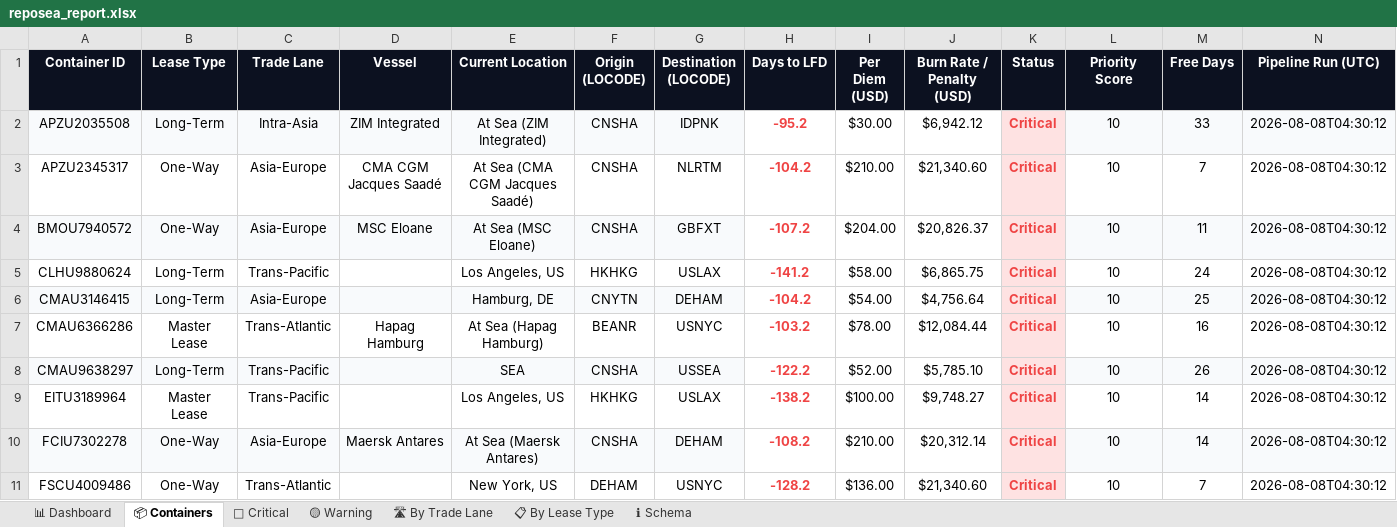
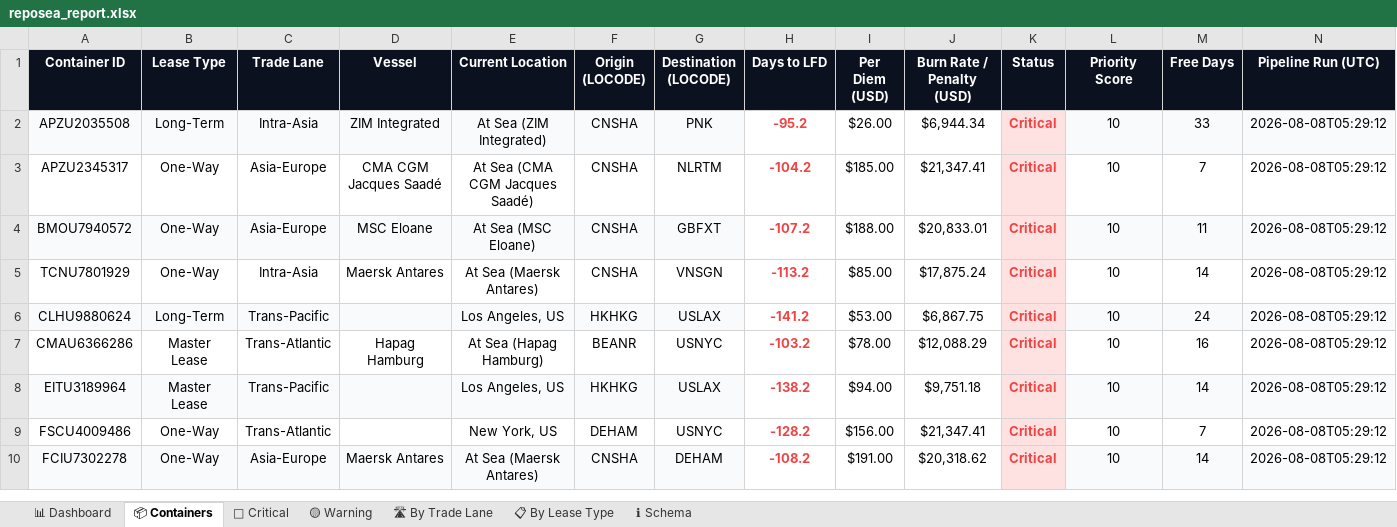
Before and after one commit to rahulmistry18/-Reposea_container_optimizer, an Excel workbook: data/exports/reposea_report.xlsx, sheet 📦 Containers, drawn as a sheet; only a part is shown; values as stored, in another font and other column widths than the file's, no borders; table styles not drawn; removed rows and columns are numbered as before the commit, all else as after; the diff covers the shown part only; the diff names each change by its address in the sheet, - before the commit and + after, or states it on an @@ line.

Commit message:
chore(data): pipeline run 2026-08-07T21:29:13Z [skip ci]

```diff
--- a/data/exports/reposea_report.xlsx (sheet 📦 Containers)
+++ b/data/exports/reposea_report.xlsx (sheet 📦 Containers)
-G2 (Destination (LOCODE)): IDPNK
+G2 (Destination (LOCODE)): PNK
-I2 (Per Diem (USD)): $30.00
+I2 (Per Diem (USD)): $26.00
-J2 (Burn Rate / Penalty (USD)): $6,942.12
+J2 (Burn Rate / Penalty (USD)): $6,944.34
-N2:N4 (Pipeline Run (UTC)): 2026-08-08T04:30:12
+N2:N4 (Pipeline Run (UTC)): 2026-08-08T05:29:12
-I3 (Per Diem (USD)): $210.00
+I3 (Per Diem (USD)): $185.00
-J3 (Burn Rate / Penalty (USD)): $21,340.60
+J3 (Burn Rate / Penalty (USD)): $21,347.41
-I4 (Per Diem (USD)): $204.00
+I4 (Per Diem (USD)): $188.00
-J4 (Burn Rate / Penalty (USD)): $20,826.37
+J4 (Burn Rate / Penalty (USD)): $20,833.01
+row 5: TCNU7801929 | One-Way | Intra-Asia | Maersk Antares | At Sea (Maersk Antares) | CNSHA | VNSGN | -113.2 | $85.00 | $17,875.24 | Critical | 10 | 14 | 2026-08-08T05:29:12
-A6:G6 fill: none
+A6:G6 fill: #F8FAFC
-I6 (Per Diem (USD)): $58.00
+I6 (Per Diem (USD)): $53.00
-J6 (Burn Rate / Penalty (USD)): $6,865.75
+J6 (Burn Rate / Penalty (USD)): $6,867.75
-L6:N6 fill: none
+L6:N6 fill: #F8FAFC
-N6 (Pipeline Run (UTC)): 2026-08-08T04:30:12
+N6 (Pipeline Run (UTC)): 2026-08-08T05:29:12
-row 6: CMAU3146415 | Long-Term | Asia-Europe |  | Hamburg, DE | CNYTN | DEHAM | -104.2 | $54.00 | $4,756.64 | Critical | 10 | 25 | 2026-08-08T04:30:12
-J7 (Burn Rate / Penalty (USD)): $12,084.44
+J7 (Burn Rate / Penalty (USD)): $12,088.29
-N7 (Pipeline Run (UTC)): 2026-08-08T04:30:12
+N7 (Pipeline Run (UTC)): 2026-08-08T05:29:12
-row 8: CMAU9638297 | Long-Term | Trans-Pacific |  | SEA | CNSHA | USSEA | -122.2 | $52.00 | $5,785.10 | Critical | 10 | 26 | 2026-08-08T04:30:12
-A8:G8 fill: none
+A8:G8 fill: #F8FAFC
-I8 (Per Diem (USD)): $100.00
+I8 (Per Diem (USD)): $94.00
-J8 (Burn Rate / Penalty (USD)): $9,748.27
+J8 (Burn Rate / Penalty (USD)): $9,751.18
-L8:N8 fill: none
+L8:N8 fill: #F8FAFC
-N8 (Pipeline Run (UTC)): 2026-08-08T04:30:12
+N8 (Pipeline Run (UTC)): 2026-08-08T05:29:12
+row 9: FSCU4009486 | One-Way | Trans-Atlantic |  | New York, US | DEHAM | USNYC | -128.2 | $156.00 | $21,347.41 | Critical | 10 | 7 | 2026-08-08T05:29:12
-I10 (Per Diem (USD)): $210.00
+I10 (Per Diem (USD)): $191.00
-J10 (Burn Rate / Penalty (USD)): $20,312.14
+J10 (Burn Rate / Penalty (USD)): $20,318.62
-N10 (Pipeline Run (UTC)): 2026-08-08T04:30:12
+N10 (Pipeline Run (UTC)): 2026-08-08T05:29:12
-row 11: FSCU4009486 | One-Way | Trans-Atlantic |  | New York, US | DEHAM | USNYC | -128.2 | $136.00 | $21,340.60 | Critical | 10 | 7 | 2026-08-08T04:30:12
```
Also changed, not shown: 5 added rows, 4 removed rows, 68 edited cells and cell formats elsewhere in this sheet, sheet 🔴 Critical, sheet 🛣 By Trade Lane, sheet 📊 Dashboard, sheet 📋 By Lease Type, 7 other files.
